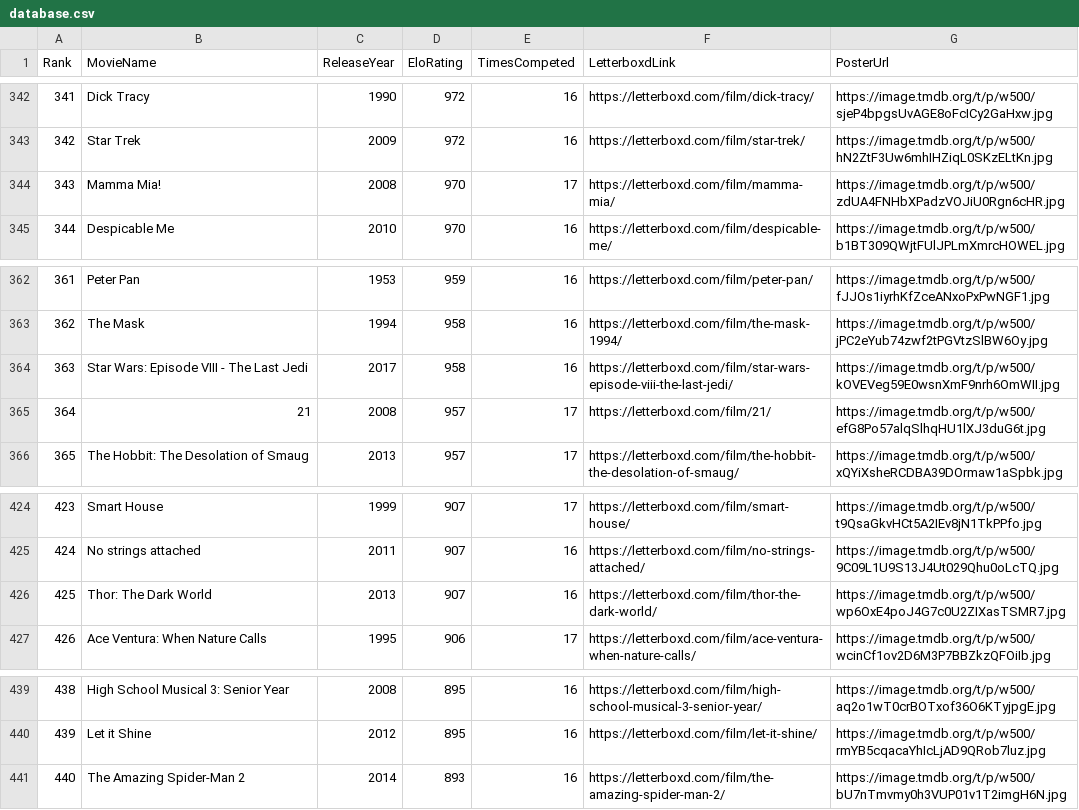
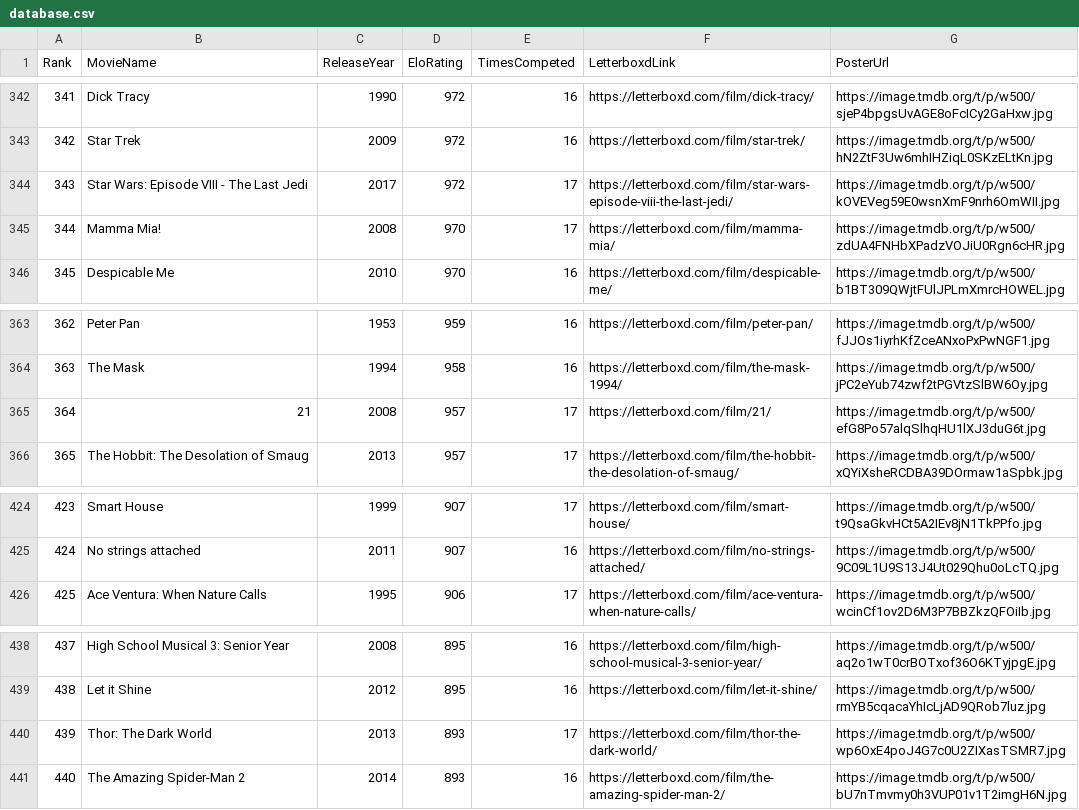
Before and after one commit to TheEverythingologist/MovieRankings, a CSV file: data/database.csv, drawn as a sheet; only a part is shown, gaps mark what is left out; removed rows and columns are numbered as before the commit, all else as after; the diff names each change by its address in the sheet, - before the commit and + after, or states it on an @@ line.

Commit message:
Update rankings: Star Wars: Episode VIII - The Last Jedi beat Thor: The Dark World

```diff
--- a/data/database.csv
+++ b/data/database.csv
+row 344: 343 | Star Wars: Episode VIII - The Last Jedi | 2017 | 972 | 17 | https://letterboxd.com/film/star-wars-episode-viii-the-last-jedi/ | https://image.tmdb.org/t/p/w500/kOVEVeg59E0wsnXmF9nrh6OmWII.jpg
@@ column A (Rank) renumbered between rows 345 and 439 @@
-row 364: 363 | Star Wars: Episode VIII - The Last Jedi | 2017 | 958 | 16 | https://letterboxd.com/film/star-wars-episode-viii-the-last-jedi/ | https://image.tmdb.org/t/p/w500/kOVEVeg59E0wsnXmF9nrh6OmWII.jpg
-row 426: 425 | Thor: The Dark World | 2013 | 907 | 16 | https://letterboxd.com/film/thor-the-dark-world/ | https://image.tmdb.org/t/p/w500/wp6OxE4poJ4G7c0U2ZIXasTSMR7.jpg
+row 440: 439 | Thor: The Dark World | 2013 | 893 | 17 | https://letterboxd.com/film/thor-the-dark-world/ | https://image.tmdb.org/t/p/w500/wp6OxE4poJ4G7c0U2ZIXasTSMR7.jpg
```
